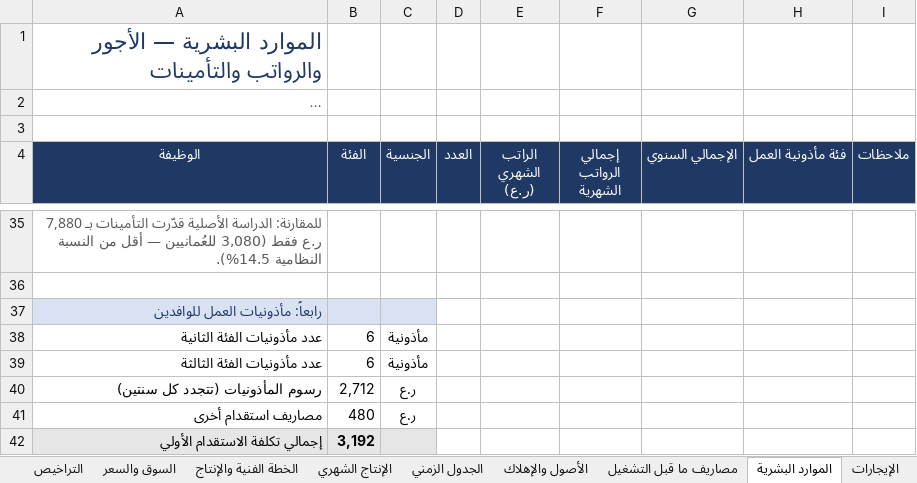
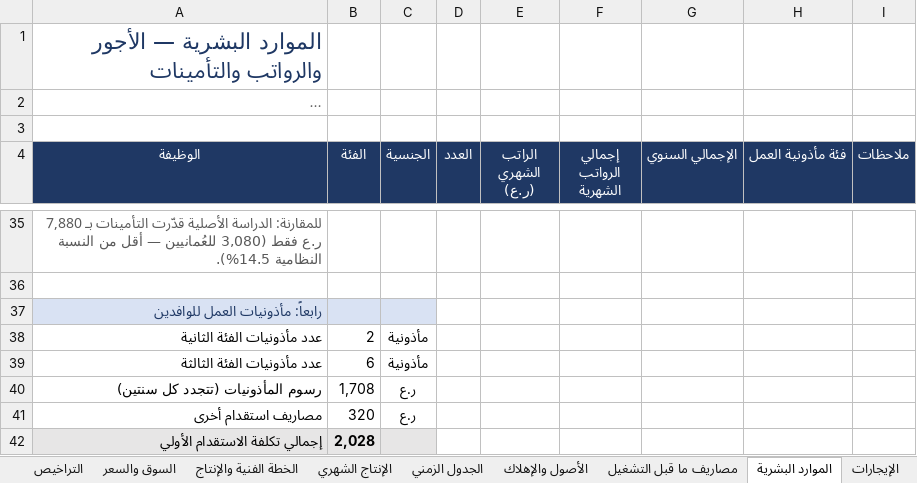
Before and after one commit to amur003/Dr-Rami-Projects, an Excel workbook: chromite-quarry-feasibility/Chromite-Quarry-Feasibility-Monthly-Production.xlsx, sheet الموارد البشرية, drawn as a sheet; only a part is shown, gaps mark what is left out; long unchanged cells end in …; values as stored, in another font and other column widths than the file's, no borders; the diff covers the shown part only; the diff names each change by its address in the sheet, - before the commit and + after, or states it on an @@ line.

```diff
--- a/chromite-quarry-feasibility/Chromite-Quarry-Feasibility-Monthly-Production.xlsx (sheet الموارد البشرية)
+++ b/chromite-quarry-feasibility/Chromite-Quarry-Feasibility-Monthly-Production.xlsx (sheet الموارد البشرية)
-B38 (الفئة): 6
+B38 (الفئة): 2
-B40 (الفئة): 2,712
+B40 (الفئة): 1,708
-B41 (الفئة): 480
+B41 (الفئة): 320
-B42 (الفئة): 3,192
+B42 (الفئة): 2,028
```
Also changed, not shown: 15 edited cells elsewhere in this sheet, sheet الإنتاج الشهري, sheet تحليل الحساسية, sheet الأصول والإهلاك, sheet التكاليف التشغيلية, sheet الخطة الفنية والإنتاج, sheet قائمة الدخل, 13 more sheets, formulas that keep their value, charts or pictures.
